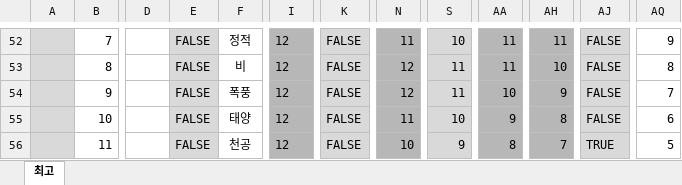
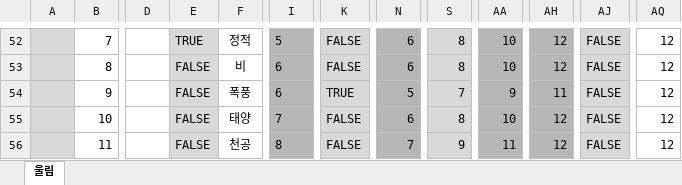
Before and after one commit to v10l3794rd3n/trpgbot, an Excel workbook: MGLG/Destiny_E.xlsx, sheet 울림, drawn as a sheet; only a part is shown, gaps mark what is left out; values as stored, in another font and other column widths than the file's, no borders; charts and pictures and conditional formats not drawn; the diff covers the shown part only; the diff names each change by its address in the sheet, - before the commit and + after, or states it on an @@ line.

Commit message:
Enemy3

```diff
--- a/MGLG/Destiny_E.xlsx (sheet 울림)
+++ b/MGLG/Destiny_E.xlsx (sheet 울림)
-sheet tab: 최고
+sheet tab: 울림
-E52: FALSE
+E52: TRUE
-I52: 12
+I52: 5
-N52: 11
+N52: 6
-S52: 10
+S52: 8
-AA52:AA53: 11
+AA52:AA53: 10
-AH52: 11
+AH52: 12
-AQ52: 9
+AQ52: 12
-I53:I54: 12
+I53:I54: 6
-N53: 12
+N53: 6
-S53: 11
+S53: 8
-AH53: 10
+AH53: 12
-AQ53: 8
+AQ53: 12
-K54: FALSE
+K54: TRUE
-N54: 12
+N54: 5
-S54: 11
+S54: 7
-AA54: 10
+AA54: 9
-AH54: 9
+AH54: 11
-AQ54: 7
+AQ54: 12
-I55: 12
+I55: 7
-N55: 11
+N55: 6
-S55: 10
+S55: 8
-AA55: 9
+AA55: 10
-AH55: 8
+AH55: 12
-AQ55: 6
+AQ55: 12
-I56: 12
+I56: 8
-N56: 10
+N56: 7
-AA56: 8
+AA56: 11
-AH56: 7
+AH56: 12
-AJ56: TRUE
+AJ56: FALSE
-AQ56: 5
+AQ56: 12
```
Also changed, not shown: 2 added rows, 2 removed rows, 60 edited cells and cell formats elsewhere in this sheet, hidden cells, charts or pictures.
